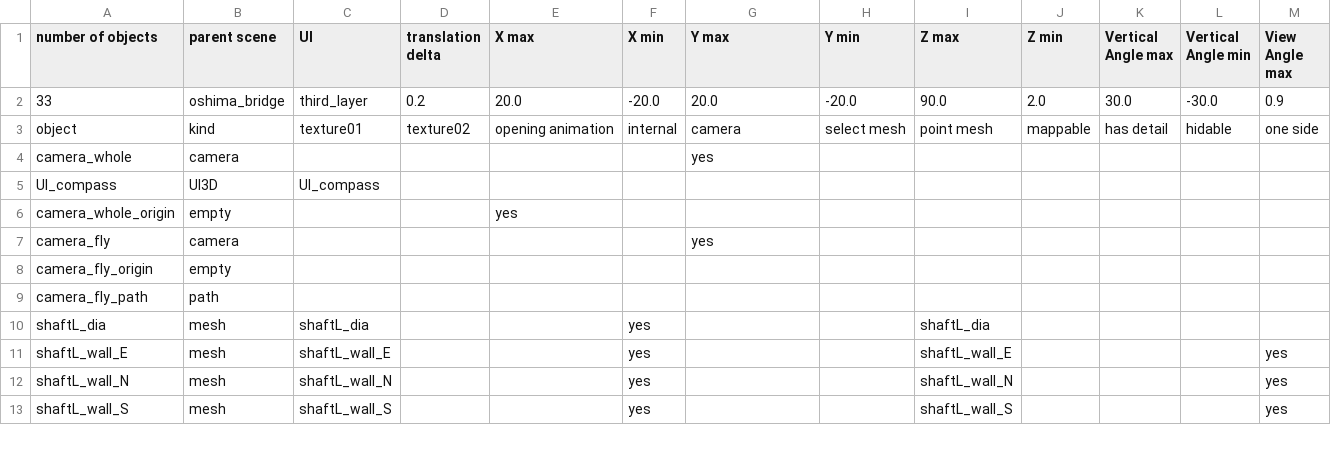
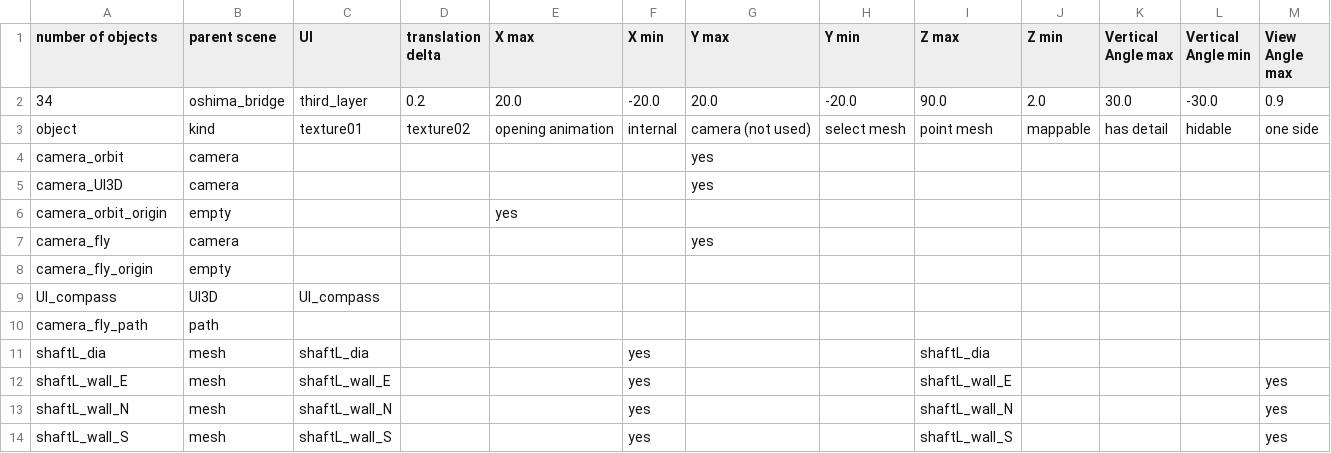
Before and after one commit to takuhanai/JB_Bridge, a CSV file: resource/scenes/oshima_bridge-5P_tower.csv, drawn as a sheet; only a part is shown; rows hold the shown columns only; the diff names each change by its address in the sheet, - before the commit and + after, or states it on an @@ line.

```diff
--- a/resource/scenes/oshima_bridge-5P_tower.csv
+++ b/resource/scenes/oshima_bridge-5P_tower.csv
-A2 (number of objects): 33
+A2 (number of objects): 34
-G3 (Y max): camera
+G3 (Y max): camera (not used)
-A4 (number of objects): camera_whole
+A4 (number of objects): camera_orbit
+row 5: camera_UI3D | camera |  |  |  |  | yes
-A6 (number of objects): camera_whole_origin
+A6 (number of objects): camera_orbit_origin
@@ row 5 moved to row 9: UI_compass @@
```
Also changed, not shown: resource/scenes/oshima_bridge-oshima_bridge.csv, resource/scenes/oshima_bridge-tower_01.csv, 21 other files.
